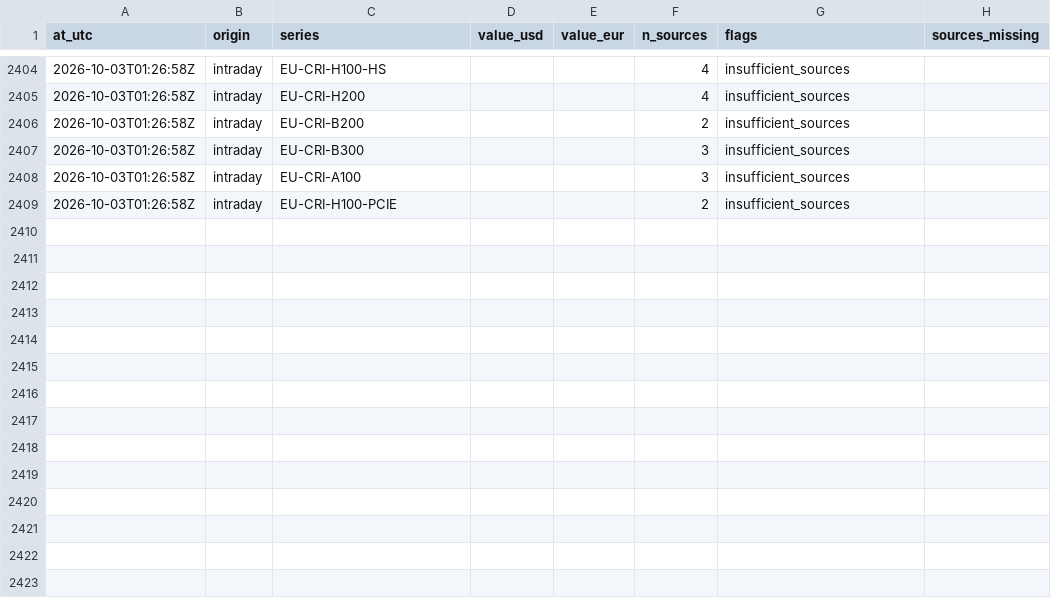
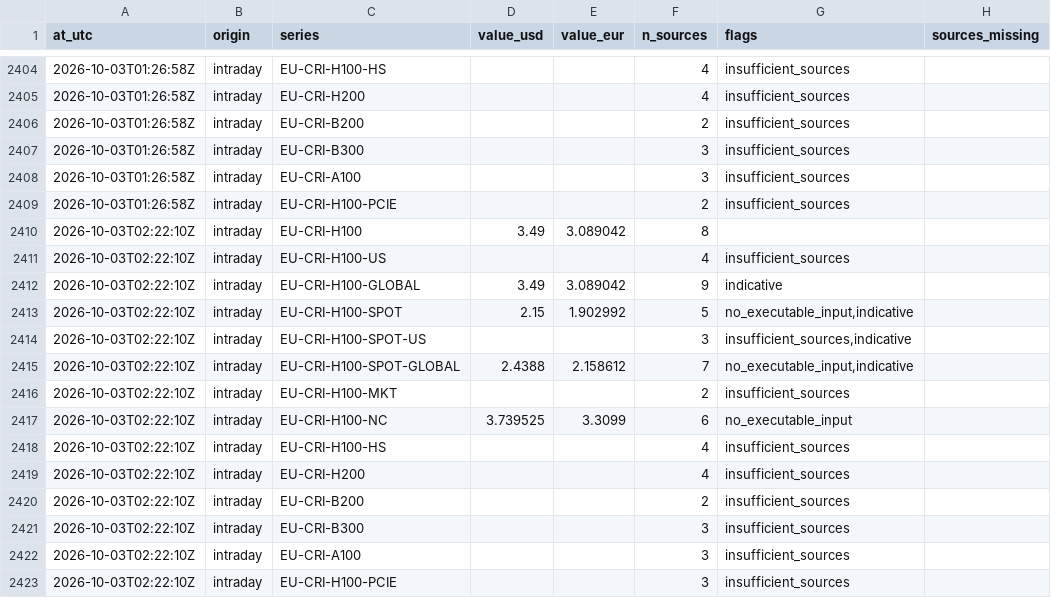
Before and after one commit to markrusch/Compute-Indices, a CSV file: site/data/intraday/path.csv, drawn as a sheet; only a part is shown, gaps mark what is left out.

```diff
--- a/site/data/intraday/path.csv
+++ b/site/data/intraday/path.csv
@@ -2409 +2409,15 @@ at_utc,origin,series,value_usd,value_eur,n_sources,flags,sources_missing
 2026-10-03T01:26:58Z,intraday,EU-CRI-H100-PCIE,,,2,insufficient_sources,
+2026-10-03T02:22:10Z,intraday,EU-CRI-H100,3.49,3.089042,8,,
+2026-10-03T02:22:10Z,intraday,EU-CRI-H100-US,,,4,insufficient_sources,
+2026-10-03T02:22:10Z,intraday,EU-CRI-H100-GLOBAL,3.49,3.089042,9,indicative,
+2026-10-03T02:22:10Z,intraday,EU-CRI-H100-SPOT,2.15,1.902992,5,"no_executable_input,indicative",
+2026-10-03T02:22:10Z,intraday,EU-CRI-H100-SPOT-US,,,3,"insufficient_sources,indicative",
+2026-10-03T02:22:10Z,intraday,EU-CRI-H100-SPOT-GLOBAL,2.4388,2.158612,7,"no_executable_input,indicative",
+2026-10-03T02:22:10Z,intraday,EU-CRI-H100-MKT,,,2,insufficient_sources,
+2026-10-03T02:22:10Z,intraday,EU-CRI-H100-NC,3.739525,3.3099,6,no_executable_input,
+2026-10-03T02:22:10Z,intraday,EU-CRI-H100-HS,,,4,insufficient_sources,
+2026-10-03T02:22:10Z,intraday,EU-CRI-H200,,,4,insufficient_sources,
+2026-10-03T02:22:10Z,intraday,EU-CRI-B200,,,2,insufficient_sources,
+2026-10-03T02:22:10Z,intraday,EU-CRI-B300,,,3,insufficient_sources,
+2026-10-03T02:22:10Z,intraday,EU-CRI-A100,,,3,insufficient_sources,
+2026-10-03T02:22:10Z,intraday,EU-CRI-H100-PCIE,,,3,insufficient_sources,
```
Also changed, not shown: site/data/intraday/constituents.csv, 5 other files.
